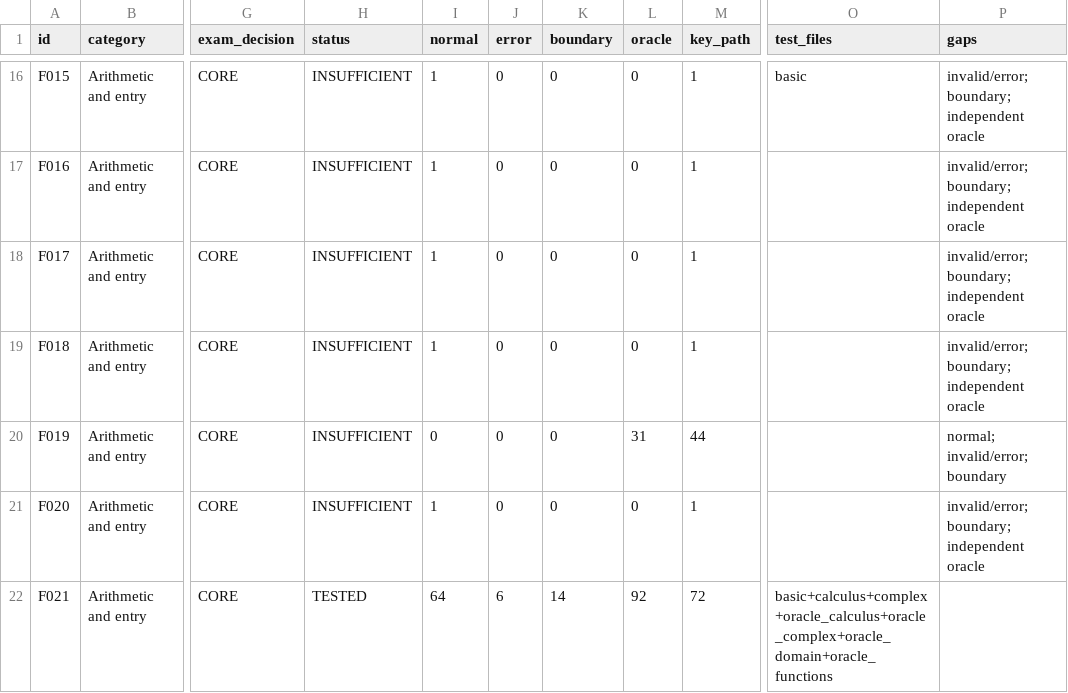
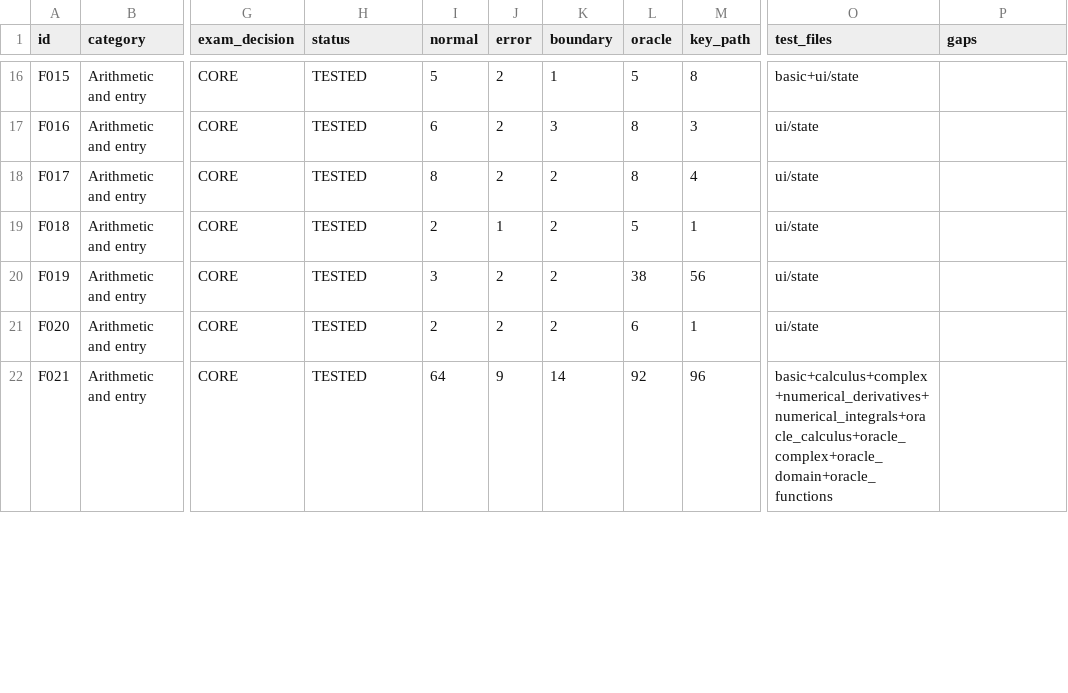
Before and after one commit to socr8tunes/teleco-sc991, a CSV file: docs/exam/feature-register.csv, drawn as a sheet; only a part is shown, gaps mark what is left out; the diff covers the shown part only; the diff names each change by its address in the sheet, - before the commit and + after, or states it on an @@ line.

```diff
--- a/docs/exam/feature-register.csv
+++ b/docs/exam/feature-register.csv
-H16:H21 (status): INSUFFICIENT
+H16:H21 (status): TESTED
-I16 (normal): 1
+I16 (normal): 5
-J16:J18 (error): 0
+J16:J18 (error): 2
-K16 (boundary): 0
+K16 (boundary): 1
-L16 (oracle): 0
+L16 (oracle): 5
-M16 (key_path): 1
+M16 (key_path): 8
-O16 (test_files): basic
+O16 (test_files): basic+ui/state
-P16:P19 (gaps): invalid/error; boundary; independent oracle
+P16:P19 (gaps): (empty)
-I17 (normal): 1
+I17 (normal): 6
-K17 (boundary): 0
+K17 (boundary): 3
-L17:L18 (oracle): 0
+L17:L18 (oracle): 8
-M17 (key_path): 1
+M17 (key_path): 3
-O17:O21 (test_files): (empty)
+O17:O21 (test_files): ui/state
-I18 (normal): 1
+I18 (normal): 8
-K18:K21 (boundary): 0
+K18:K21 (boundary): 2
-M18 (key_path): 1
+M18 (key_path): 4
-I19 (normal): 1
+I19 (normal): 2
-J19 (error): 0
+J19 (error): 1
-L19 (oracle): 0
+L19 (oracle): 5
-I20 (normal): 0
+I20 (normal): 3
-J20:J21 (error): 0
+J20:J21 (error): 2
-L20 (oracle): 31
+L20 (oracle): 38
-M20 (key_path): 44
+M20 (key_path): 56
-P20 (gaps): normal; invalid/error; boundary
+P20 (gaps): (empty)
-I21 (normal): 1
+I21 (normal): 2
-L21 (oracle): 0
+L21 (oracle): 6
-P21 (gaps): invalid/error; boundary; independent oracle
+P21 (gaps): (empty)
-J22 (error): 6
+J22 (error): 9
-M22 (key_path): 72
+M22 (key_path): 96
-O22 (test_files): basic+calculus+complex+oracle_calculus+oracle_complex+oracle_domain+oracle_functions
+O22 (test_files): basic+calculus+complex+numerical_derivatives+numerical_integrals+oracle_calculus+oracle_complex+oracle_domain+oracle_functions
```
Also changed, not shown: 126 edited cells elsewhere in this file, 7 other files.
